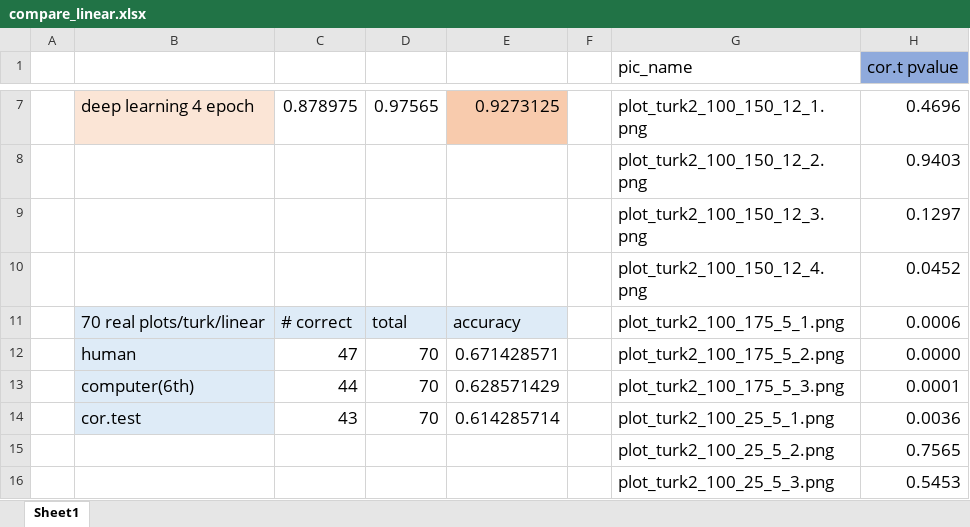
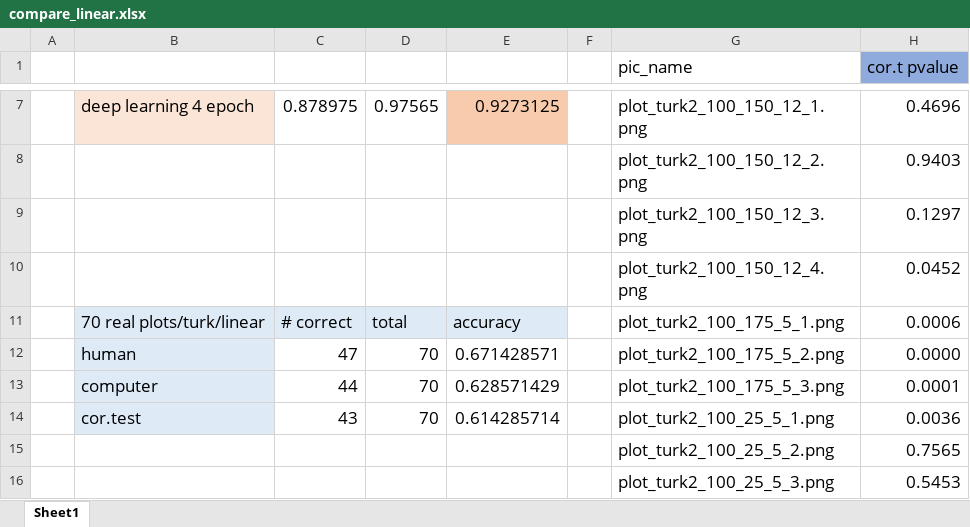
Before and after one commit to shuofan18/ETF5550, an Excel workbook: compare_linear.xlsx, sheet Sheet1, drawn as a sheet; only a part is shown, gaps mark what is left out; values as stored, in another font and other column widths than the file's, no borders; the diff names each change by its address in the sheet, - before the commit and + after, or states it on an @@ line.

```diff
--- a/compare_linear.xlsx (sheet Sheet1)
+++ b/compare_linear.xlsx (sheet Sheet1)
-B13: computer(6th)
+B13: computer
```
Also changed, not shown: 2 other files.
